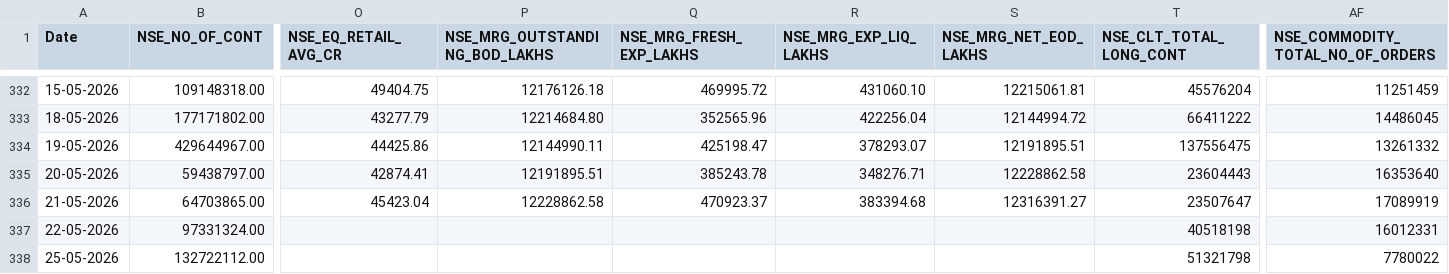
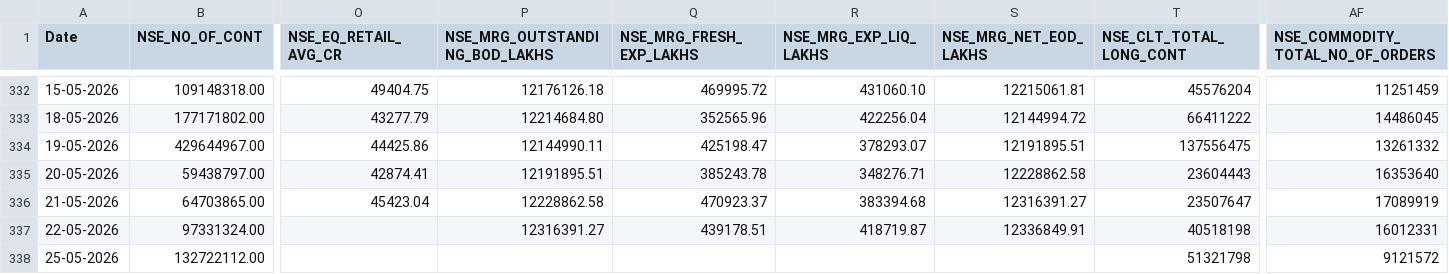
Before and after one commit to Rachitjainca/NSE-Industry-Feb-26, a CSV file: Data 1/nse_fo_aggregated_data.csv, drawn as a sheet; only a part is shown, gaps mark what is left out; the diff names each change by its address in the sheet, - before the commit and + after, or states it on an @@ line.

```diff
--- a/Data 1/nse_fo_aggregated_data.csv
+++ b/Data 1/nse_fo_aggregated_data.csv
-P337 (NSE_MRG_OUTSTANDING_BOD_LAKHS): (empty)
+P337 (NSE_MRG_OUTSTANDING_BOD_LAKHS): 12316391.27
-Q337 (NSE_MRG_FRESH_EXP_LAKHS): (empty)
+Q337 (NSE_MRG_FRESH_EXP_LAKHS): 439178.51
-R337 (NSE_MRG_EXP_LIQ_LAKHS): (empty)
+R337 (NSE_MRG_EXP_LIQ_LAKHS): 418719.87
-S337 (NSE_MRG_NET_EOD_LAKHS): (empty)
+S337 (NSE_MRG_NET_EOD_LAKHS): 12336849.91
-AF338 (NSE_COMMODITY_TOTAL_NO_OF_ORDERS): 7780022
+AF338 (NSE_COMMODITY_TOTAL_NO_OF_ORDERS): 9121572
```
Also changed, not shown: 2 other files.
